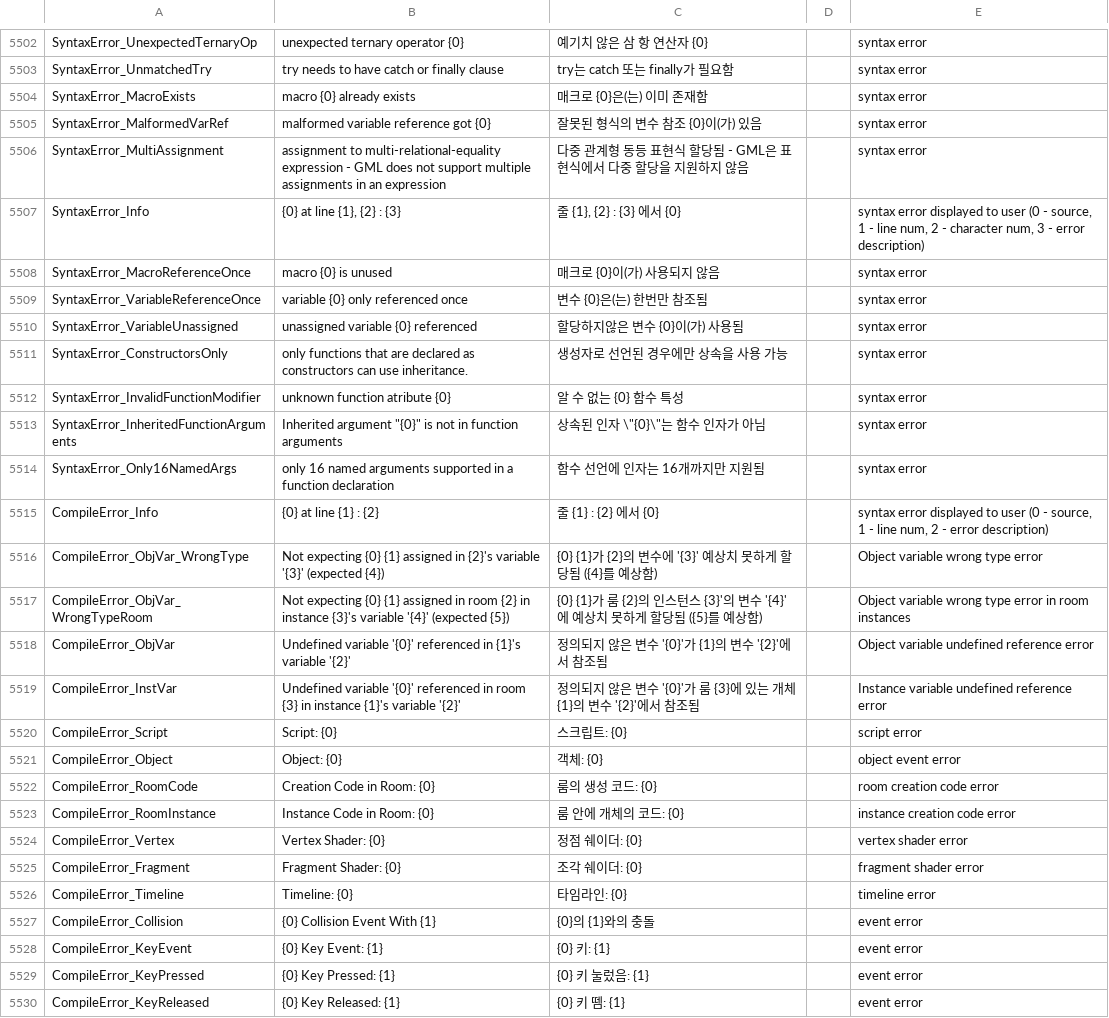
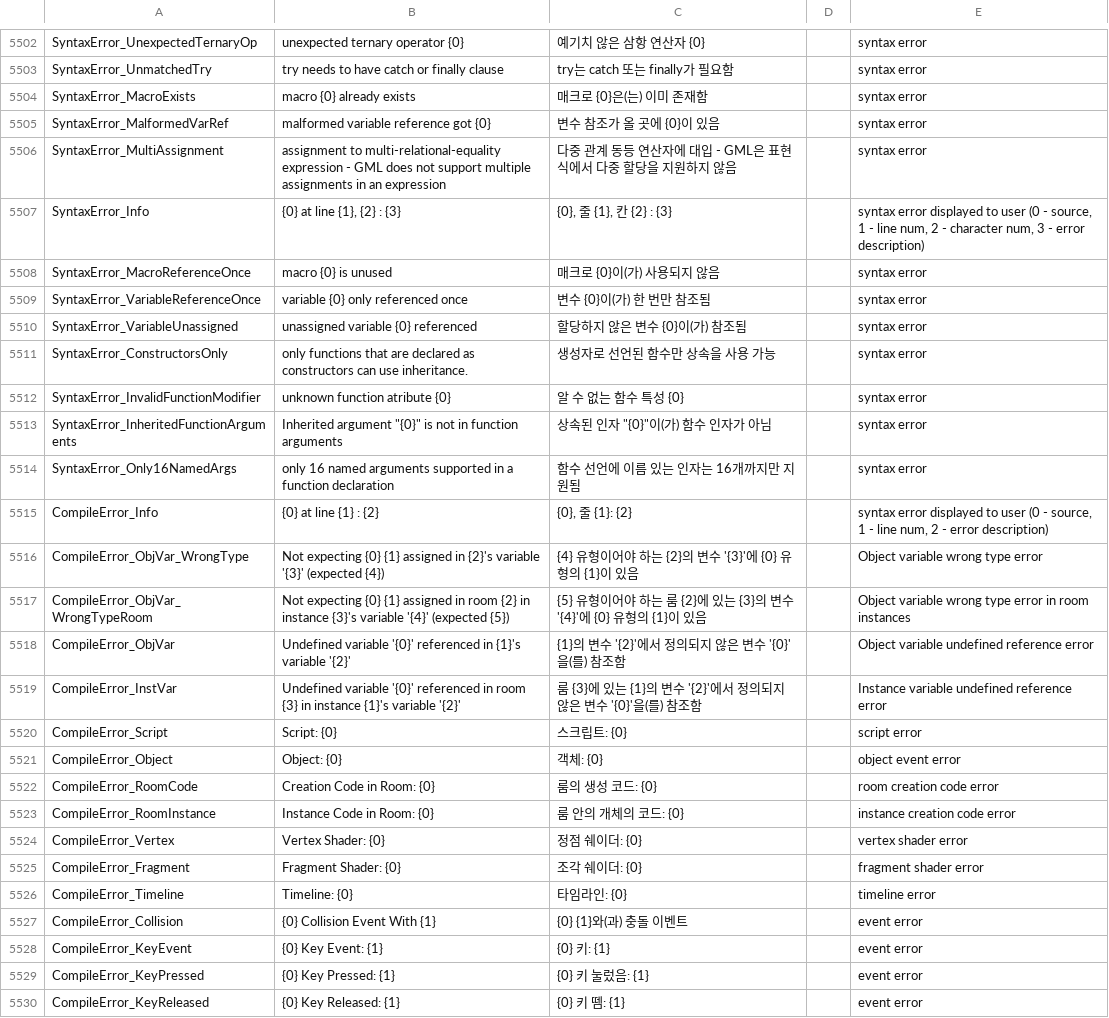
Before and after one commit to iconstudio/gms2-translation-korean, a CSV file: korean.csv, drawn as a sheet; only a part is shown, gaps mark what is left out; the diff covers the shown part only; the diff names each change by its address in the sheet, - before the commit and + after, or states it on an @@ line.

```diff
--- a/korean.csv
+++ b/korean.csv
-C5502: 예기치 않은 삼 항 연산자 {0}
+C5502: 예기치 않은 삼항 연산자 {0}
-C5505: 잘못된 형식의 변수 참조 {0}이(가) 있음
+C5505: 변수 참조가 올 곳에 {0}이 있음
-C5506: 다중 관계형 동등 표현식 할당됨 - GML은 표현식에서 다중 할당을 지원하지 않음
+C5506: 다중 관계 동등 연산자에 대입 - GML은 표현식에서 다중 할당을 지원하지 않음
-C5507: 줄 {1}, {2} : {3} 에서 {0}
+C5507: {0}, 줄 {1}, 칸 {2} : {3}
-C5509: 변수 {0}은(는) 한번만 참조됨
+C5509: 변수 {0}이(가) 한 번만 참조됨
-C5510: 할당하지않은 변수 {0}이(가) 사용됨
+C5510: 할당하지 않은 변수 {0}이(가) 참조됨
-C5511: 생성자로 선언된 경우에만 상속을 사용 가능
+C5511: 생성자로 선언된 함수만 상속을 사용 가능
-C5512: 알 수 없는 {0} 함수 특성
+C5512: 알 수 없는 함수 특성 {0}
-C5513: 상속된 인자 \"{0}\"는 함수 인자가 아님
+C5513: 상속된 인자 "{0}"이(가) 함수 인자가 아님
-C5514: 함수 선언에 인자는 16개까지만 지원됨
+C5514: 함수 선언에 이름 있는 인자는 16개까지만 지원됨
-C5515: 줄 {1} : {2} 에서 {0}
+C5515: {0}, 줄 {1}: {2}
-C5516: {0} {1}가 {2}의 변수에 '{3}' 예상치 못하게 할당됨 ({4}를 예상함)
+C5516: {4} 유형이어야 하는 {2}의 변수 '{3}'에 {0} 유형의 {1}이 있음
-C5517: {0} {1}가 룸 {2}의 인스턴스 {3}'의 변수 '{4}'에 예상치 못하게 할당됨 ({5}를 예상함)
+C5517: {5} 유형이어야 하는 룸 {2}에 있는 {3}의 변수 '{4}'에 {0} 유형의 {1}이 있음
-C5518: 정의되지 않은 변수 '{0}'가 {1}의 변수 '{2}'에서 참조됨
+C5518: {1}의 변수 '{2}'에서 정의되지 않은 변수 '{0}'을(를) 참조함
-C5519: 정의되지 않은 변수 '{0}'가 룸 {3}에 있는 개체 {1}의 변수 '{2}'에서 참조됨
+C5519: 룸 {3}에 있는 {1}의 변수 '{2}'에서 정의되지 않은 변수 '{0}'을(를) 참조함
-C5523: 룸 안에 개체의 코드: {0}
+C5523: 룸 안의 개체의 코드: {0}
-C5527: {0}의 {1}와의 충돌
+C5527: {0} {1}와(과) 충돌 이벤트
```
Also changed, not shown: 29 edited cells elsewhere in this file.
